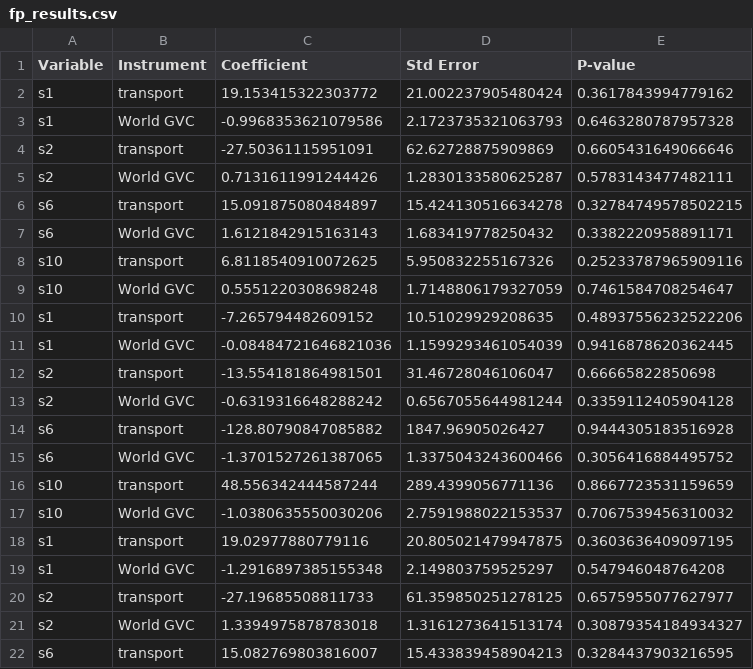
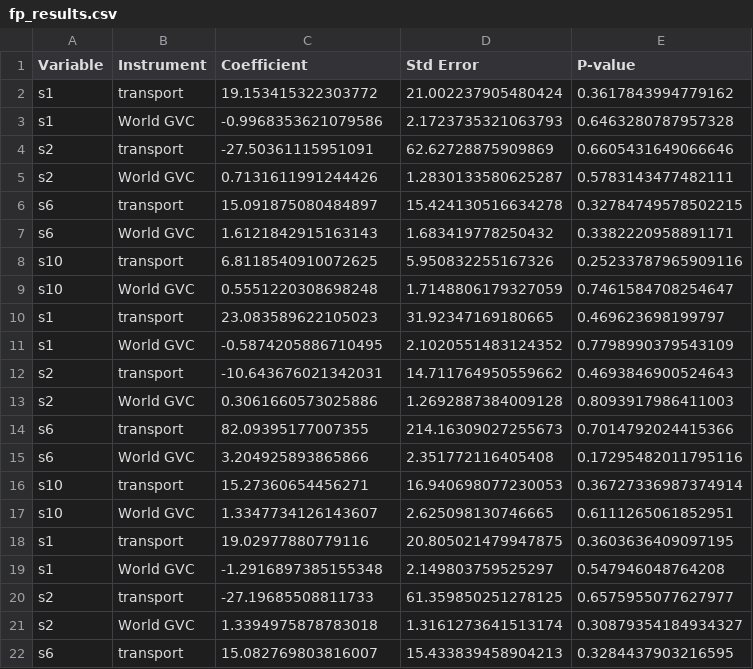
Before and after one commit to wanranzhao/ECMA31320-project, a CSV file: code/External_IV/fp_results.csv, drawn as a sheet; only a part is shown.

```diff
--- a/code/External_IV/fp_results.csv
+++ b/code/External_IV/fp_results.csv
@@ -9,10 +9,10 @@ s10,transport,6.8118540910072625,5.950832255167326,0.25233787965909116
 s10,World GVC,0.5551220308698248,1.7148806179327059,0.7461584708254647
-s1,transport,-7.265794482609152,10.51029929208635,0.48937556232522206
-s1,World GVC,-0.08484721646821036,1.1599293461054039,0.9416878620362445
-s2,transport,-13.554181864981501,31.46728046106047,0.66665822850698
-s2,World GVC,-0.6319316648288242,0.6567055644981244,0.3359112405904128
-s6,transport,-128.80790847085882,1847.96905026427,0.9444305183516928
-s6,World GVC,-1.3701527261387065,1.3375043243600466,0.3056416884495752
-s10,transport,48.556342444587244,289.4399056771136,0.8667723531159659
-s10,World GVC,-1.0380635550030206,2.7591988022153537,0.7067539456310032
+s1,transport,23.083589622105023,31.92347169180665,0.469623698199797
+s1,World GVC,-0.5874205886710495,2.1020551483124352,0.7798990379543109
+s2,transport,-10.643676021342031,14.711764950559662,0.4693846900524643
+s2,World GVC,0.3061660573025886,1.2692887384009128,0.8093917986411003
+s6,transport,82.09395177007355,214.16309027255673,0.7014792024415366
+s6,World GVC,3.204925893865866,2.351772116405408,0.17295482011795116
+s10,transport,15.27360654456271,16.940698077230053,0.36727336987374914
+s10,World GVC,1.3347734126143607,2.625098130746665,0.6111265061852951
 s1,transport,19.02977880779116,20.805021479947875,0.3603636409097195
```
Also changed, not shown: 11 other files.
